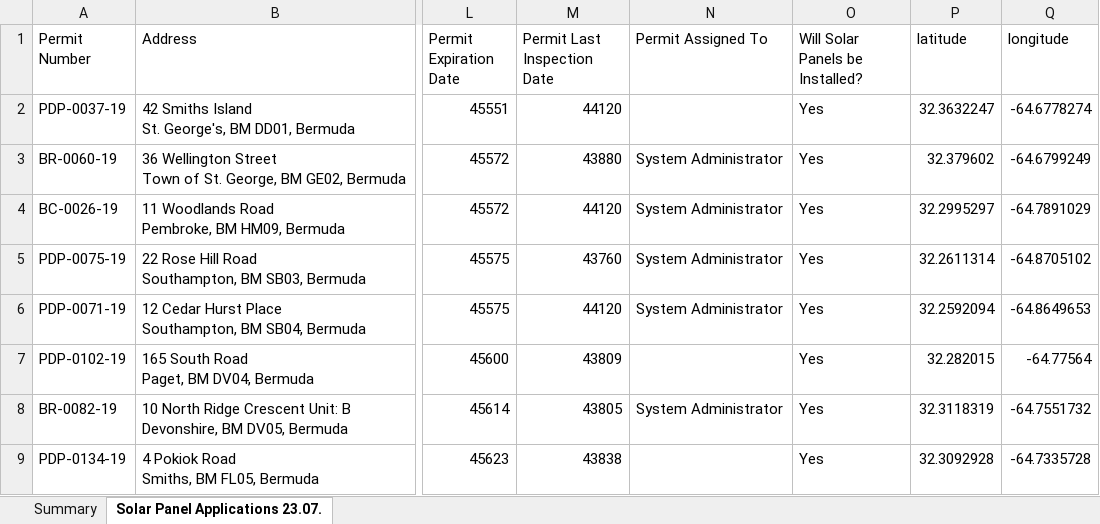
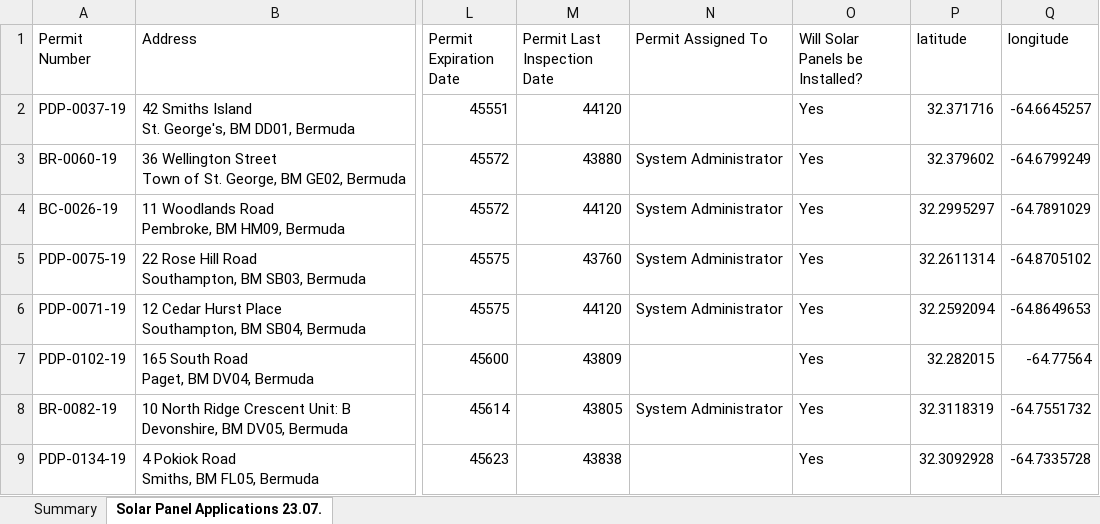
Before and after one commit to adillbm2003/energywebapplication, an Excel workbook: server/data/Solar Panel Application 2019-now.xlsx, sheet Solar Panel Applications 23.07., drawn as a sheet; only a part is shown, gaps mark what is left out; values as stored, in another font and other column widths than the file's, no borders; the diff names each change by its address in the sheet, - before the commit and + after, or states it on an @@ line.

```diff
--- a/server/data/Solar Panel Application 2019-now.xlsx (sheet Solar Panel Applications 23.07.)
+++ b/server/data/Solar Panel Application 2019-now.xlsx (sheet Solar Panel Applications 23.07.)
-P2 (latitude): 32.3632247
+P2 (latitude): 32.371716
-Q2 (longitude): -64.6778274
+Q2 (longitude): -64.6645257
```
